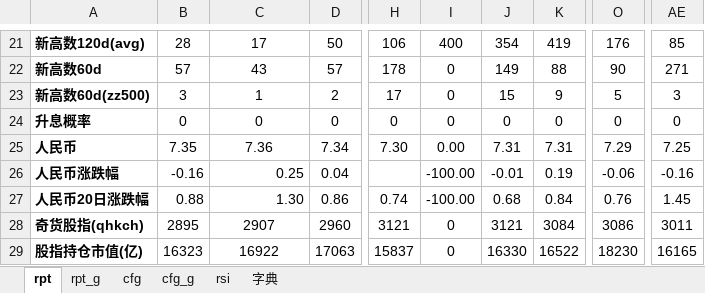
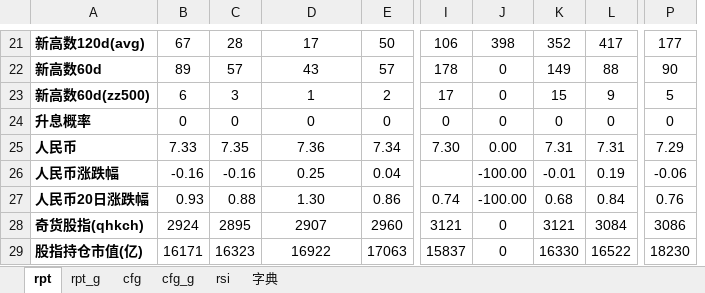
Before and after one commit to aixingkong/view, an Excel workbook: report_2501.xlsx, sheet rpt, drawn as a sheet; only a part is shown, gaps mark what is left out; values as stored, in another font and other column widths than the file's, no borders; conditional formats not drawn; removed rows and columns are numbered as before the commit, all else as after; the diff covers the shown part only; the diff names each change by its address in the sheet, - before the commit and + after, or states it on an @@ line.

```diff
--- a/report_2501.xlsx (sheet rpt)
+++ b/report_2501.xlsx (sheet rpt)
+column B, rows 21-29: 67 | 89 | 6 | 0 | 7.33 | -0.16 | 0.93 | 2924 | 16171
-column AE, rows 21-29: 85 | 271 | 3 | 0 | 7.25 | -0.16 | 1.45 | 3011 | 16165
-J21: 400
+J21: 398
-K21: 354
+K21: 352
-L21: 419
+L21: 417
-P21: 176
+P21: 177
-D26:D27 alignment: right
+D26:D27 alignment: center
```
Also changed, not shown: 2 added rows, 2 removed rows and 26 edited cells elsewhere in this sheet, sheet rpt_g, 8 other files.
